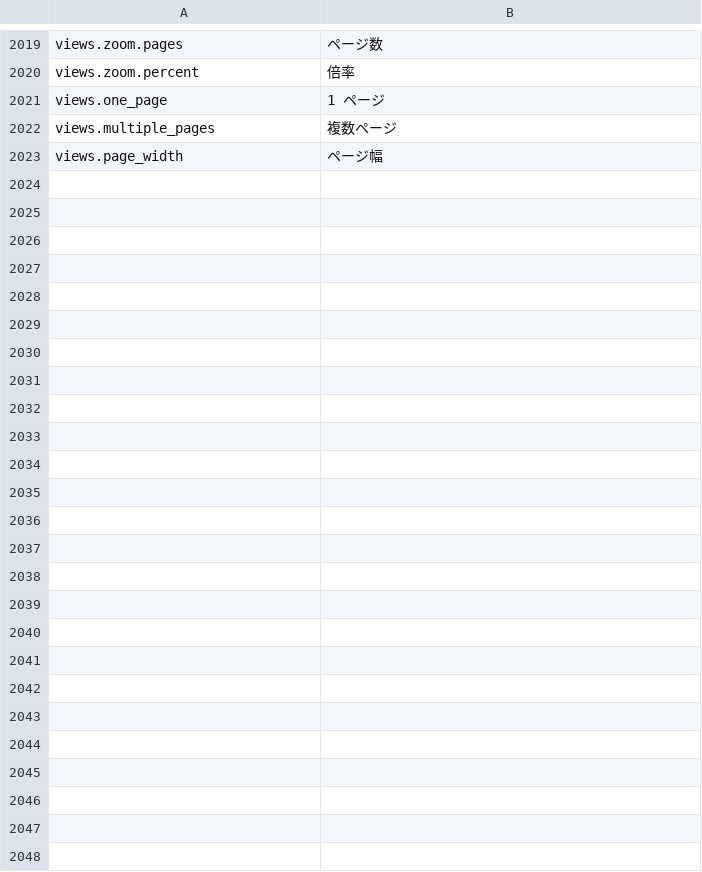
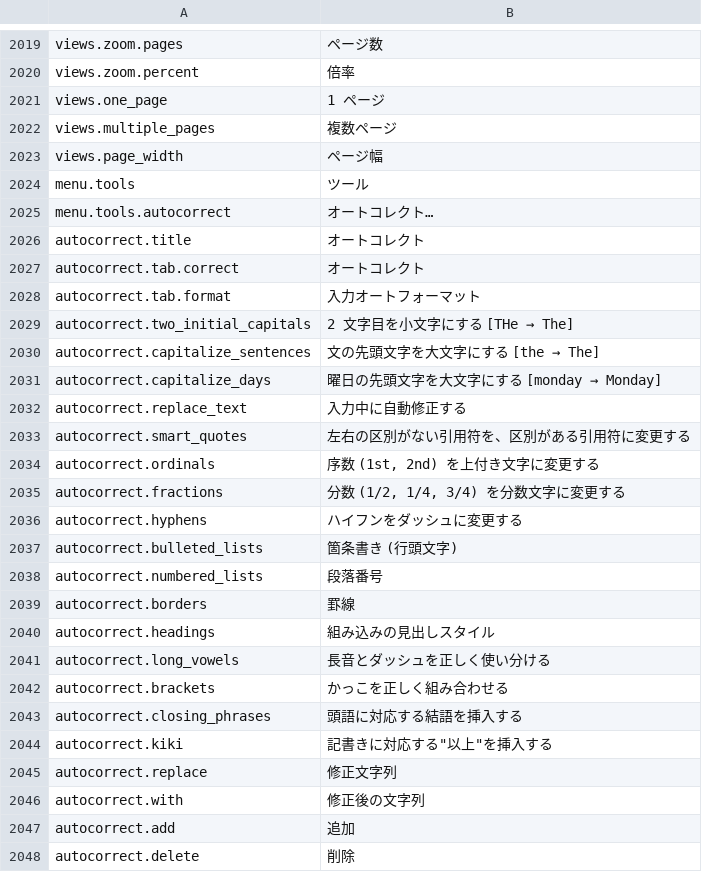
Before and after one commit to jade-rs/jade-office, a TSV file: crates/jade-gpui-app/i18n/ja.tsv, drawn as a sheet; only a part is shown, gaps mark what is left out.

```diff
--- a/crates/jade-gpui-app/i18n/ja.tsv
+++ b/crates/jade-gpui-app/i18n/ja.tsv
@@ -2023 +2023,26 @@ views.multiple_pages	複数ページ
 views.page_width	ページ幅
+menu.tools	ツール
+menu.tools.autocorrect	オートコレクト…
+autocorrect.title	オートコレクト
+autocorrect.tab.correct	オートコレクト
+autocorrect.tab.format	入力オートフォーマット
+autocorrect.two_initial_capitals	2 文字目を小文字にする [THe → The]
+autocorrect.capitalize_sentences	文の先頭文字を大文字にする [the → The]
+autocorrect.capitalize_days	曜日の先頭文字を大文字にする [monday → Monday]
+autocorrect.replace_text	入力中に自動修正する
+autocorrect.smart_quotes	左右の区別がない引用符を、区別がある引用符に変更する
+autocorrect.ordinals	序数 (1st, 2nd) を上付き文字に変更する
+autocorrect.fractions	分数 (1/2, 1/4, 3/4) を分数文字に変更する
+autocorrect.hyphens	ハイフンをダッシュに変更する
+autocorrect.bulleted_lists	箇条書き (行頭文字)
+autocorrect.numbered_lists	段落番号
+autocorrect.borders	罫線
+autocorrect.headings	組み込みの見出しスタイル
+autocorrect.long_vowels	長音とダッシュを正しく使い分ける
+autocorrect.brackets	かっこを正しく組み合わせる
+autocorrect.closing_phrases	頭語に対応する結語を挿入する
+autocorrect.kiki	記書きに対応する"以上"を挿入する
+autocorrect.replace	修正文字列
+autocorrect.with	修正後の文字列
+autocorrect.add	追加
+autocorrect.delete	削除
```
Also changed, not shown: crates/jade-gpui-app/i18n/en.tsv, 7 other files.
